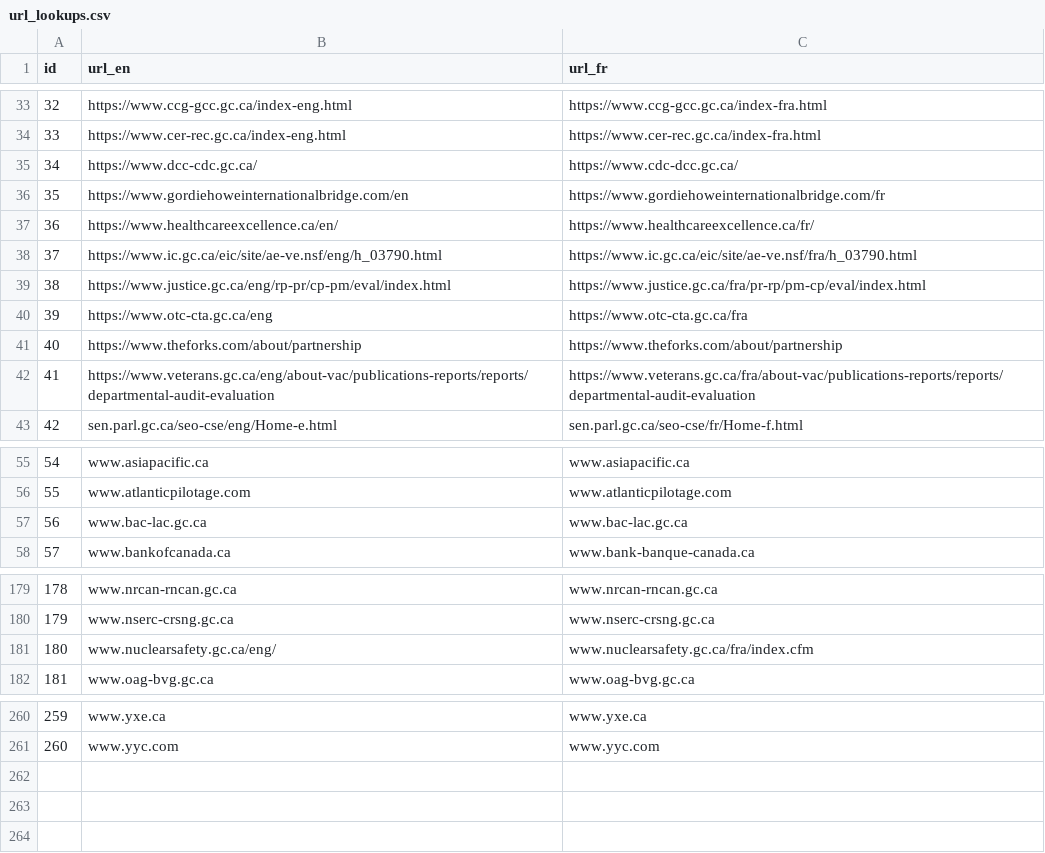
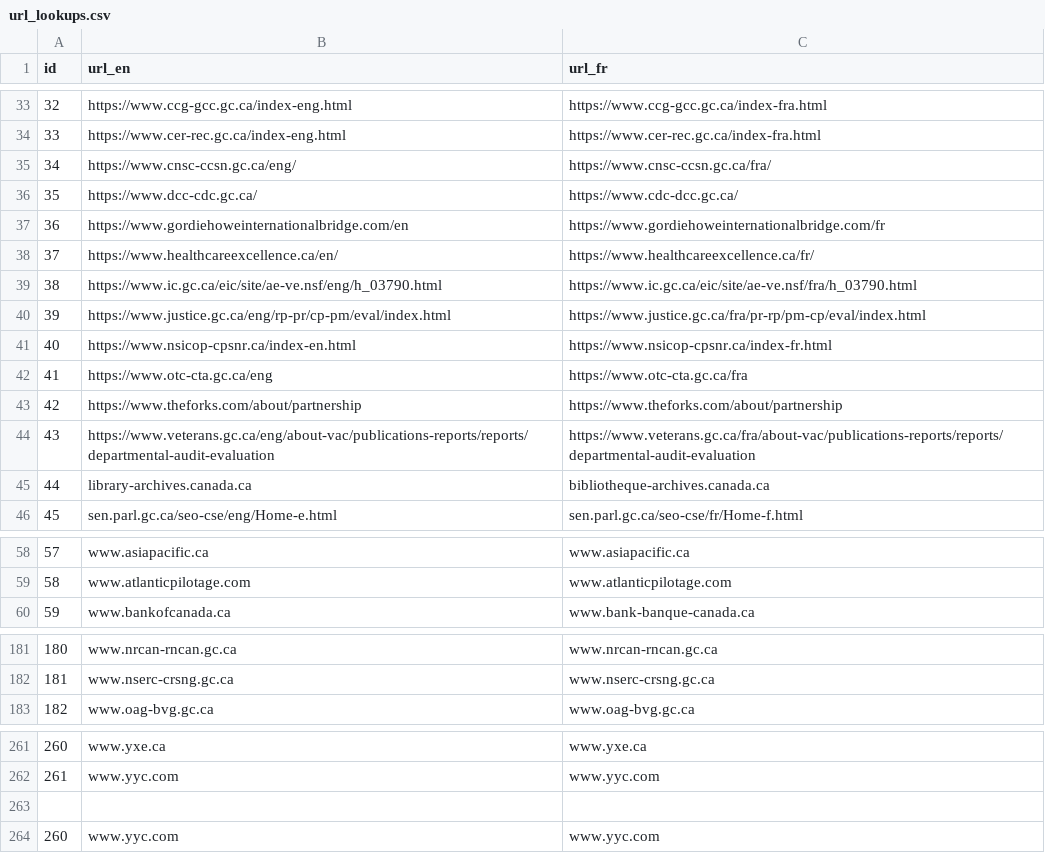
Before and after one commit to TBS-EACPD/infobase, a CSV file: data/url_lookups.csv, drawn as a sheet; only a part is shown, gaps mark what is left out; removed rows and columns are numbered as before the commit, all else as after; the diff names each change by its address in the sheet, - before the commit and + after, or states it on an @@ line.

```diff
--- a/data/url_lookups.csv
+++ b/data/url_lookups.csv
+row 35: 34 | https://www.cnsc-ccsn.gc.ca/eng/ | https://www.cnsc-ccsn.gc.ca/fra/
@@ column A (id) renumbered between rows 36 and 262 @@
+row 41: 40 | https://www.nsicop-cpsnr.ca/index-en.html | https://www.nsicop-cpsnr.ca/index-fr.html
+row 45: 44 | library-archives.canada.ca | bibliotheque-archives.canada.ca
-row 57: 56 | www.bac-lac.gc.ca | www.bac-lac.gc.ca
-row 181: 180 | www.nuclearsafety.gc.ca/eng/ | www.nuclearsafety.gc.ca/fra/index.cfm
+row 263: (empty)
+row 264: 260 | www.yyc.com | www.yyc.com
```
Also changed, not shown: data/org_to_minister.csv, data/org_vote_stat_estimates.csv, 5 other files.
